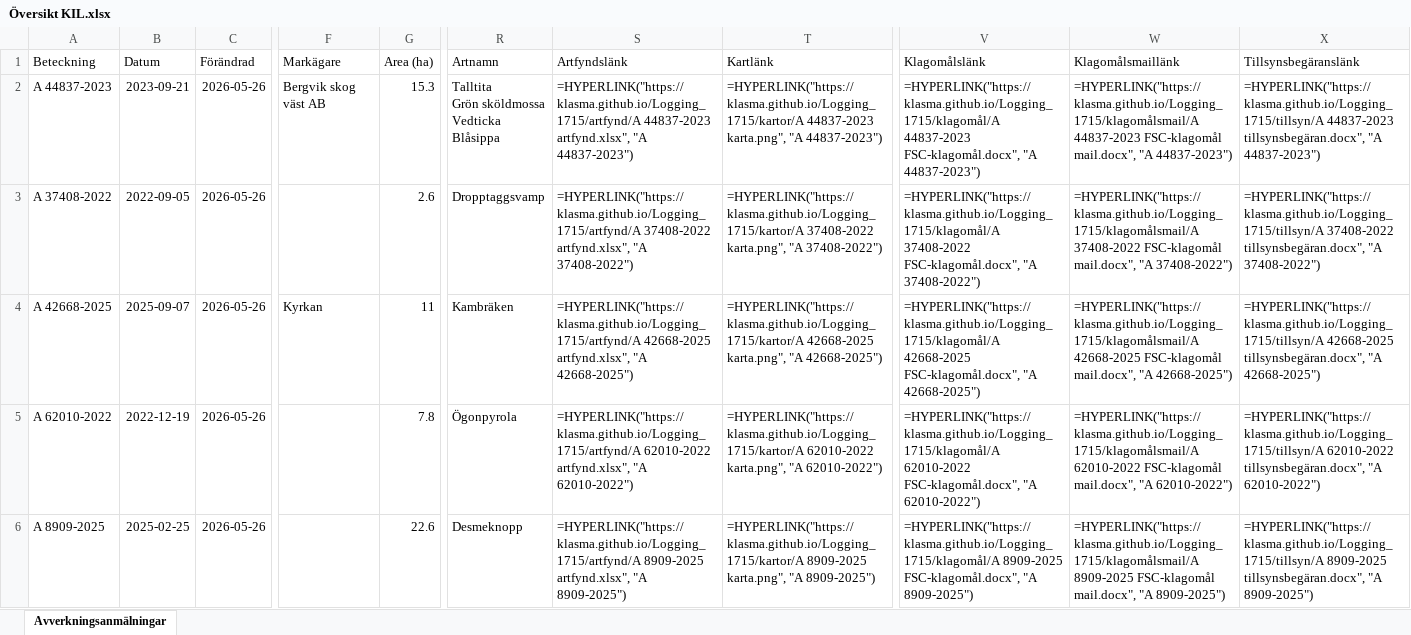
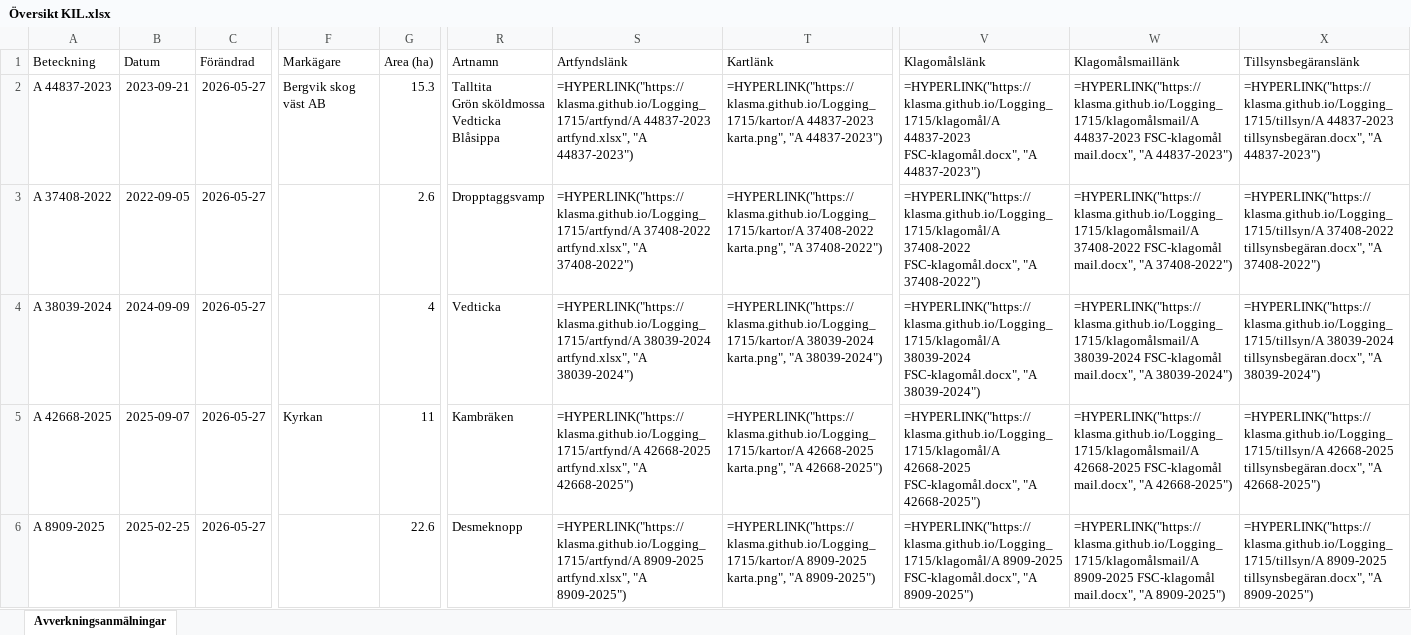
Before and after one commit to klasma/Logging_1715, an Excel workbook: Översikt KIL.xlsx, sheet Avverkningsanmälningar, drawn as a sheet; only a part is shown, gaps mark what is left out; values as stored, in another font and other column widths than the file's, no borders; formulas without a stored value are shown as written; the diff covers the shown part only; the diff names each change by its address in the sheet, - before the commit and + after, or states it on an @@ line.

```diff
--- a/Översikt KIL.xlsx (sheet Avverkningsanmälningar)
+++ b/Översikt KIL.xlsx (sheet Avverkningsanmälningar)
-C2:C6 (Förändrad): 2026-05-26
+C2:C6 (Förändrad): 2026-05-27
-A4 (Beteckning): A 42668-2025
+A4 (Beteckning): A 38039-2024
-B4 (Datum): 2025-09-07
+B4 (Datum): 2024-09-09
-F4 (Markägare): Kyrkan
+F4 (Markägare): (empty)
-G4 (Area (ha)): 11
+G4 (Area (ha)): 4
-R4 (Artnamn): Kambräken
+R4 (Artnamn): Vedticka
-S4 (Artfyndslänk): =HYPERLINK("https://klasma.github.io/Logging_1715/artfynd/A 42668-2025 artfynd.xlsx", "A 42668-2025")
+S4 (Artfyndslänk): =HYPERLINK("https://klasma.github.io/Logging_1715/artfynd/A 38039-2024 artfynd.xlsx", "A 38039-2024")
-T4 (Kartlänk): =HYPERLINK("https://klasma.github.io/Logging_1715/kartor/A 42668-2025 karta.png", "A 42668-2025")
+T4 (Kartlänk): =HYPERLINK("https://klasma.github.io/Logging_1715/kartor/A 38039-2024 karta.png", "A 38039-2024")
-V4 (Klagomålslänk): =HYPERLINK("https://klasma.github.io/Logging_1715/klagomål/A 42668-2025 FSC-klagomål.docx", "A 42668-2025")
+V4 (Klagomålslänk): =HYPERLINK("https://klasma.github.io/Logging_1715/klagomål/A 38039-2024 FSC-klagomål.docx", "A 38039-2024")
-W4 (Klagomålsmaillänk): =HYPERLINK("https://klasma.github.io/Logging_1715/klagomålsmail/A 42668-2025 FSC-klagomål mail.docx", "A 42668-2025")
+W4 (Klagomålsmaillänk): =HYPERLINK("https://klasma.github.io/Logging_1715/klagomålsmail/A 38039-2024 FSC-klagomål mail.docx", "A 38039-2024")
-X4 (Tillsynsbegäranslänk): =HYPERLINK("https://klasma.github.io/Logging_1715/tillsyn/A 42668-2025 tillsynsbegäran.docx", "A 42668-2025")
+X4 (Tillsynsbegäranslänk): =HYPERLINK("https://klasma.github.io/Logging_1715/tillsyn/A 38039-2024 tillsynsbegäran.docx", "A 38039-2024")
-A5 (Beteckning): A 62010-2022
+A5 (Beteckning): A 42668-2025
-B5 (Datum): 2022-12-19
+B5 (Datum): 2025-09-07
-F5 (Markägare): (empty)
+F5 (Markägare): Kyrkan
-G5 (Area (ha)): 7.8
+G5 (Area (ha)): 11
-R5 (Artnamn): Ögonpyrola
+R5 (Artnamn): Kambräken
-S5 (Artfyndslänk): =HYPERLINK("https://klasma.github.io/Logging_1715/artfynd/A 62010-2022 artfynd.xlsx", "A 62010-2022")
+S5 (Artfyndslänk): =HYPERLINK("https://klasma.github.io/Logging_1715/artfynd/A 42668-2025 artfynd.xlsx", "A 42668-2025")
-T5 (Kartlänk): =HYPERLINK("https://klasma.github.io/Logging_1715/kartor/A 62010-2022 karta.png", "A 62010-2022")
+T5 (Kartlänk): =HYPERLINK("https://klasma.github.io/Logging_1715/kartor/A 42668-2025 karta.png", "A 42668-2025")
-V5 (Klagomålslänk): =HYPERLINK("https://klasma.github.io/Logging_1715/klagomål/A 62010-2022 FSC-klagomål.docx", "A 62010-2022")
+V5 (Klagomålslänk): =HYPERLINK("https://klasma.github.io/Logging_1715/klagomål/A 42668-2025 FSC-klagomål.docx", "A 42668-2025")
-W5 (Klagomålsmaillänk): =HYPERLINK("https://klasma.github.io/Logging_1715/klagomålsmail/A 62010-2022 FSC-klagomål mail.docx", "A 62010-2022")
+W5 (Klagomålsmaillänk): =HYPERLINK("https://klasma.github.io/Logging_1715/klagomålsmail/A 42668-2025 FSC-klagomål mail.docx", "A 42668-2025")
-X5 (Tillsynsbegäranslänk): =HYPERLINK("https://klasma.github.io/Logging_1715/tillsyn/A 62010-2022 tillsynsbegäran.docx", "A 62010-2022")
+X5 (Tillsynsbegäranslänk): =HYPERLINK("https://klasma.github.io/Logging_1715/tillsyn/A 42668-2025 tillsynsbegäran.docx", "A 42668-2025")
```
Also changed, not shown: 1312 edited cells elsewhere in this sheet, artfynd/A 26849-2023 artfynd.xlsx, artfynd/A 37408-2022 artfynd.xlsx, 50 other files.
